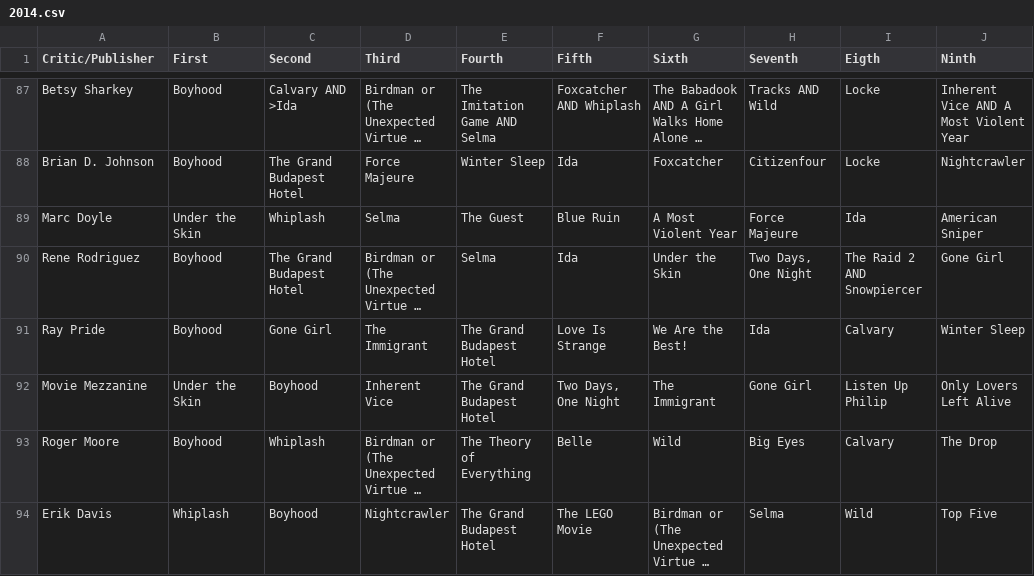
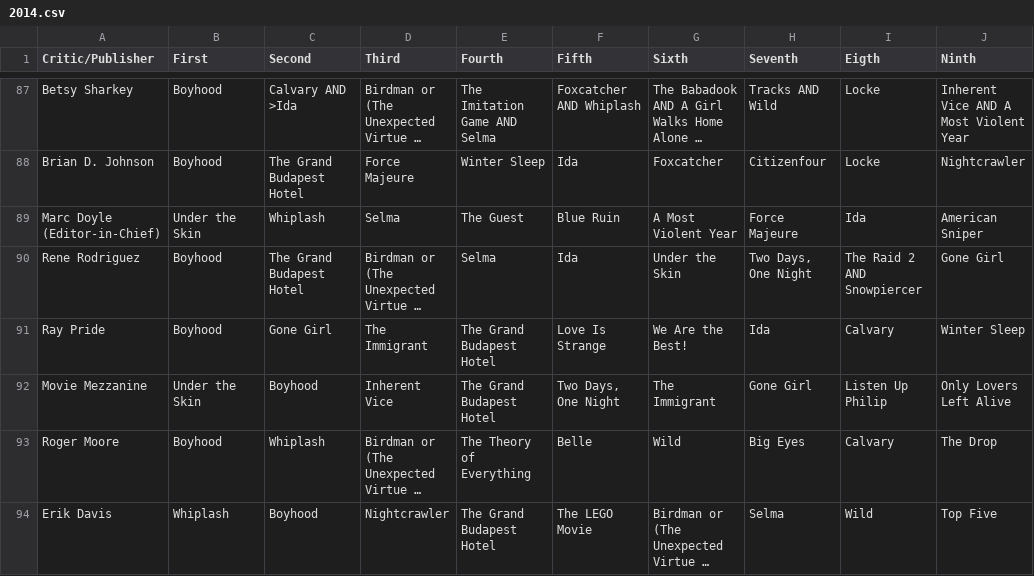
Before and after one commit to mofarley/metacritic_top10, a CSV file: metacritic_films/databases/top_ten_csv/2014.csv, drawn as a sheet; only a part is shown, gaps mark what is left out; long unchanged cells end in …; the diff covers the shown part only; the diff names each change by its address in the sheet, - before the commit and + after, or states it on an @@ line.

```diff
--- a/metacritic_films/databases/top_ten_csv/2014.csv
+++ b/metacritic_films/databases/top_ten_csv/2014.csv
-A89 (Critic/Publisher): Marc Doyle
+A89 (Critic/Publisher): Marc Doyle (Editor-in-Chief)
```
Also changed, not shown: 1 added row and 7 edited cells elsewhere in this file, metacritic_films/databases/top_ten_csv/2012.csv, metacritic_films/databases/top_ten_csv/2013.csv, 22 other files.
